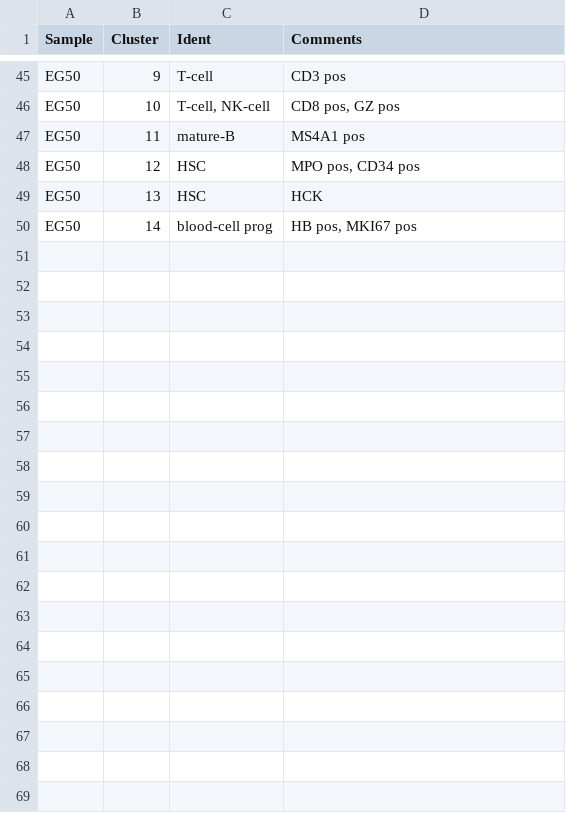
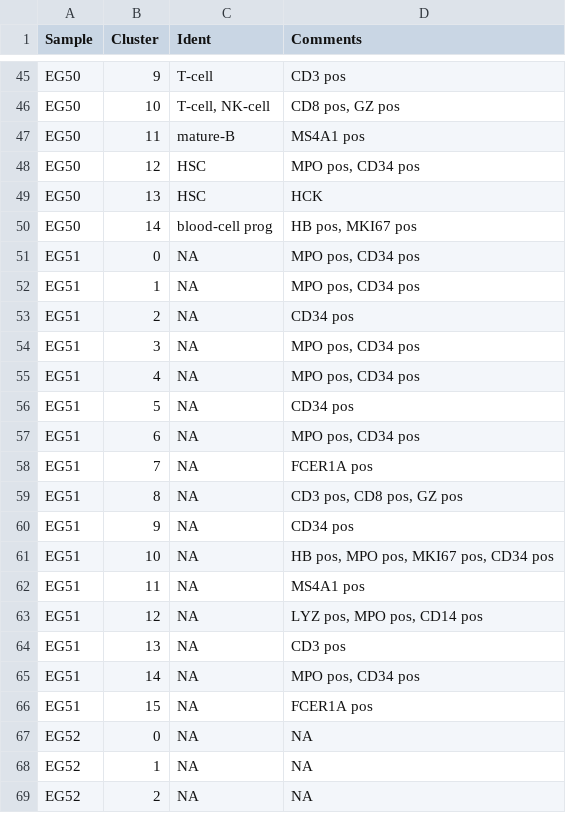
Before and after one commit to citrinehibiscus94/EG_notebooks, a TSV file: EG_notebooks_AML.tsv, drawn as a sheet; only a part is shown, gaps mark what is left out; the diff covers the shown part only.

Commit message:
Update EG_notebooks_AML.tsv

```diff
--- a/EG_notebooks_AML.tsv
+++ b/EG_notebooks_AML.tsv
@@ -50 +50,20 @@ EG50	13	HSC	HCK
 EG50	14	blood-cell prog	HB pos, MKI67 pos
+EG51	0	NA	MPO pos, CD34 pos
+EG51	1	NA	MPO pos, CD34 pos
+EG51	2	NA	CD34 pos
+EG51	3	NA	MPO pos, CD34 pos
+EG51	4	NA	MPO pos, CD34 pos
+EG51	5	NA	CD34 pos
+EG51	6	NA	MPO pos, CD34 pos
+EG51	7	NA	FCER1A pos
+EG51	8	NA	CD3 pos, CD8 pos, GZ pos
+EG51	9	NA	CD34 pos
+EG51	10	NA	HB pos, MPO pos, MKI67 pos, CD34 pos
+EG51	11	NA	MS4A1 pos
+EG51	12	NA	LYZ pos, MPO pos, CD14 pos
+EG51	13	NA	CD3 pos
+EG51	14	NA	MPO pos, CD34 pos
+EG51	15	NA	FCER1A pos
+EG52	0	NA	NA
+EG52	1	NA	NA
+EG52	2	NA	NA
```
Also changed, not shown: 11 added rows elsewhere in this file.
